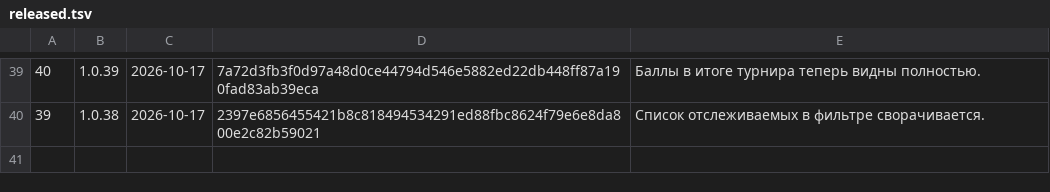
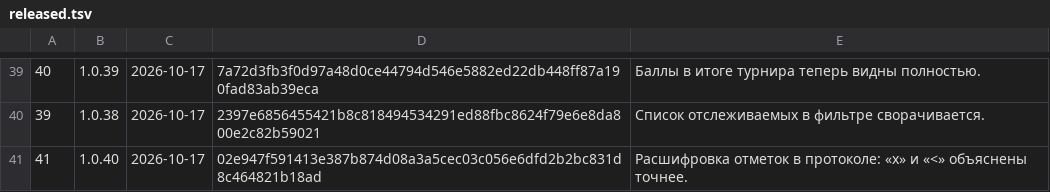
Before and after one commit to xFurya/Starty, a TSV file: tools/released.tsv, drawn as a sheet; only a part is shown, gaps mark what is left out.

```diff
--- a/tools/released.tsv
+++ b/tools/released.tsv
@@ -40 +40,2 @@
 39	1.0.38	2026-10-17	2397e6856455421b8c818494534291ed88fbc8624f79e6e8da800e2c82b59021	Список отслеживаемых в фильтре сворачивается.
+41	1.0.40	2026-10-17	02e947f591413e387b874d08a3a5cec03c056e6dfd2b2bc831d8c464821b18ad	Расшифровка отметок в протоколе: «x» и «<» объяснены точнее.
```
Also changed, not shown: 6 other files.
